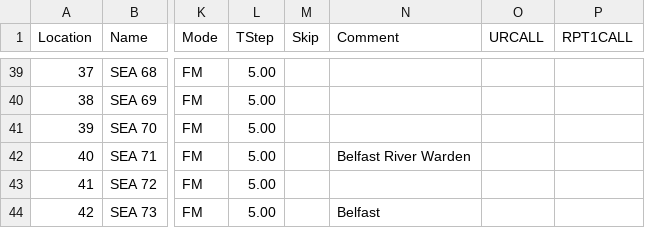
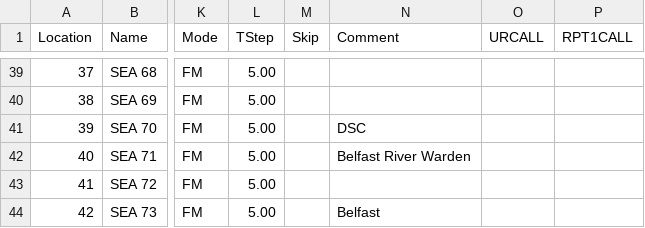
Before and after one commit to kronoc/chirp-stock-configs, a CSV file: EI Marine VHF Channels.csv, drawn as a sheet; only a part is shown, gaps mark what is left out; the diff names each change by its address in the sheet, - before the commit and + after, or states it on an @@ line.

Commit message:
adding annotation

```diff
--- a/EI Marine VHF Channels.csv
+++ b/EI Marine VHF Channels.csv
-N41 (Comment): (empty)
+N41 (Comment): DSC
```
